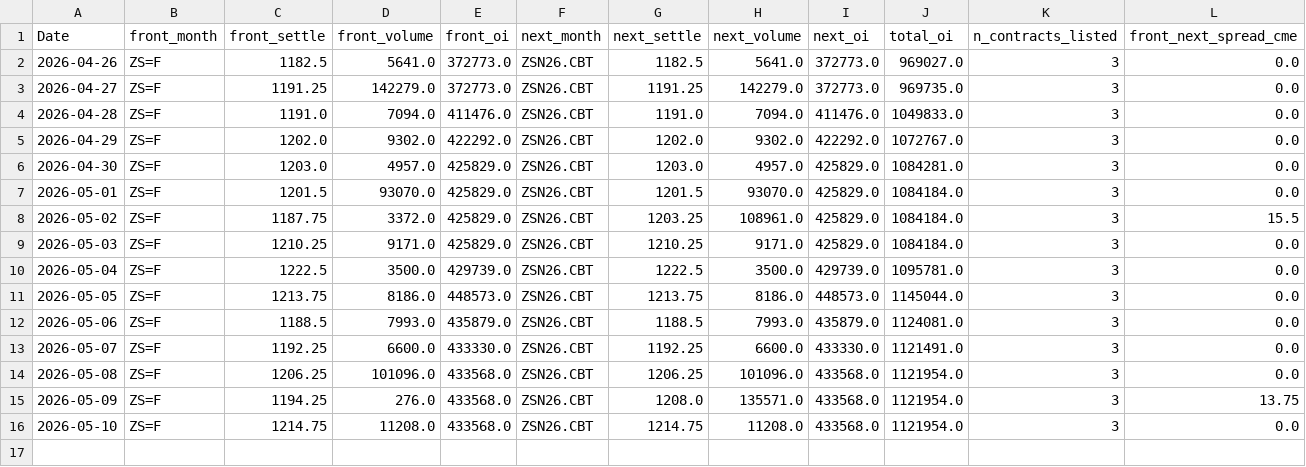
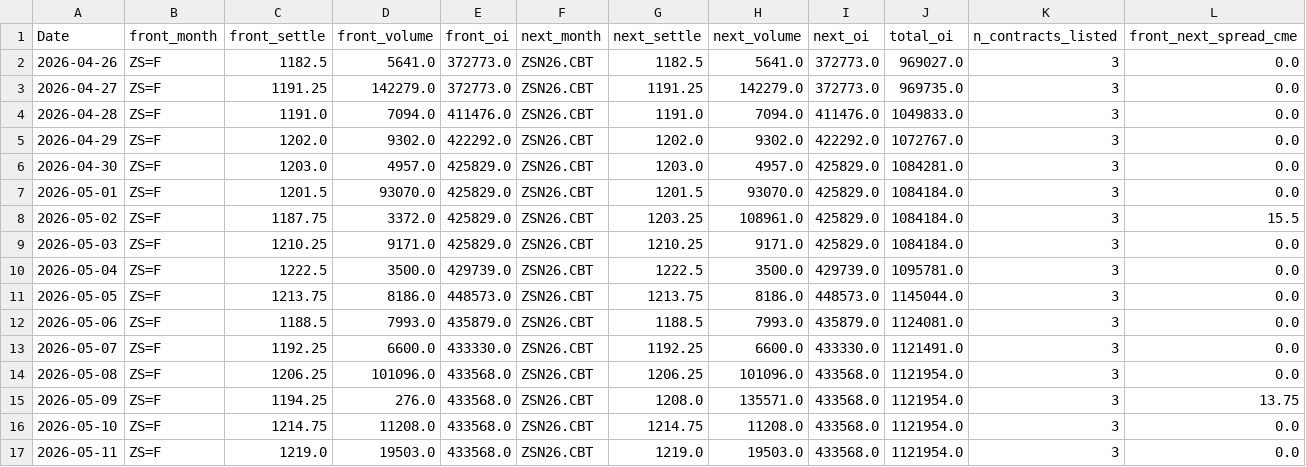
Before and after one commit to Nicotina712/agrocast, a CSV file: data/cme_history.csv, drawn as a sheet; the diff names each change by its address in the sheet, - before the commit and + after, or states it on an @@ line.

Commit message:
data: refresh pipeline artifacts (2026-05-11 09:36 UTC)

```diff
--- a/data/cme_history.csv
+++ b/data/cme_history.csv
+row 17: 2026-05-11 | ZS=F | 1219.0 | 19503.0 | 433568.0 | ZSN26.CBT | 1219.0 | 19503.0 | 433568.0 | 1121954.0 | 3 | 0.0
```
Also changed, not shown: data/curve_history.csv, data/cvol_history.csv, 2 other files.
